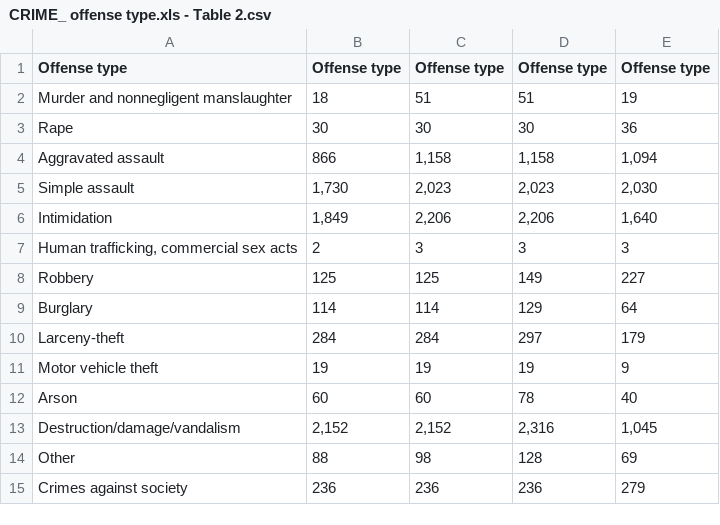
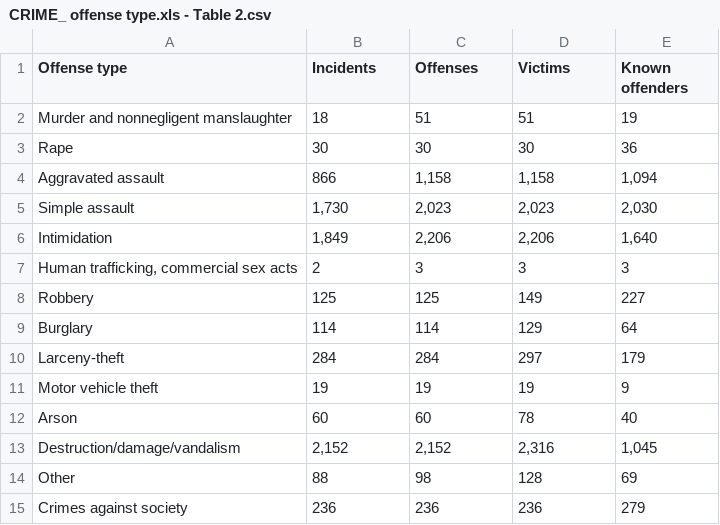
Before and after one commit to ramirostUW/ImmigrationMap, a CSV file: src/datafiles/CRIME_ offense type.xls - Table 2.csv, drawn as a sheet.

Commit message:
Update CRIME_ offense type.xls - Table 2.csv

```diff
--- a/src/datafiles/CRIME_ offense type.xls - Table 2.csv
+++ b/src/datafiles/CRIME_ offense type.xls - Table 2.csv
@@ -1,2 +1,2 @@
-Offense type,Offense type,Offense type,Offense type,Offense type
+Offense type,Incidents,Offenses,Victims,Known offenders
 Murder and nonnegligent manslaughter,18,51,51,19
```
